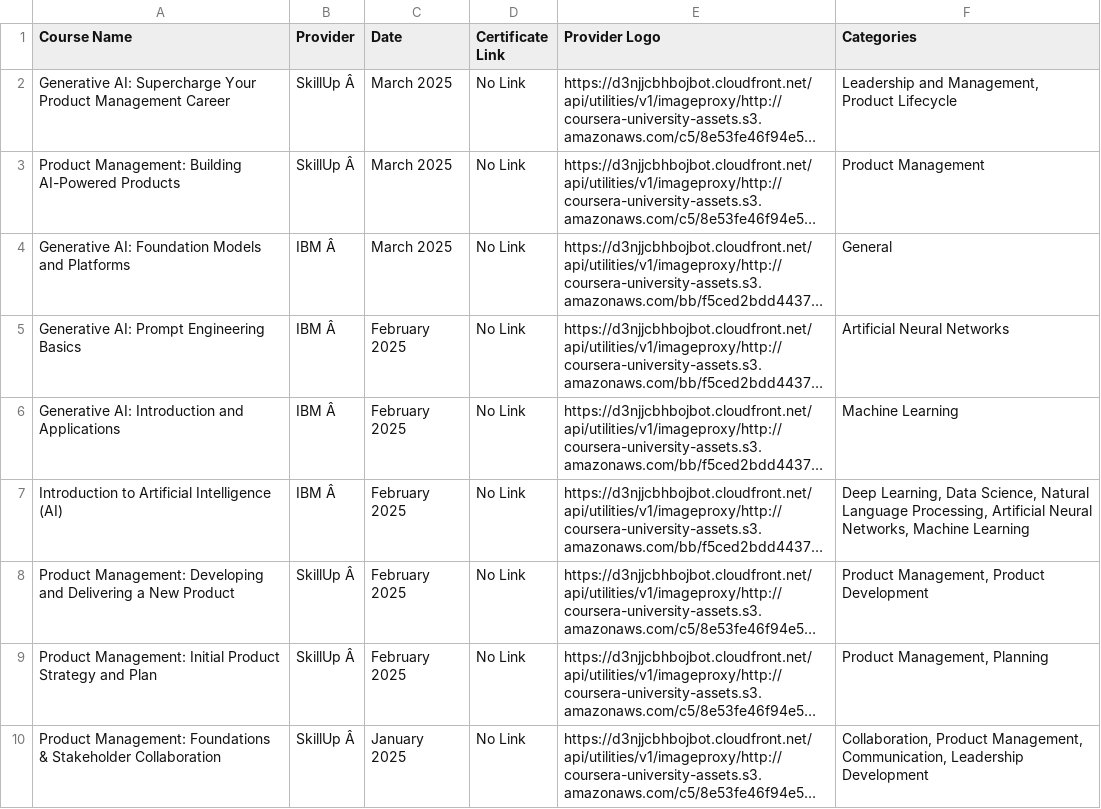
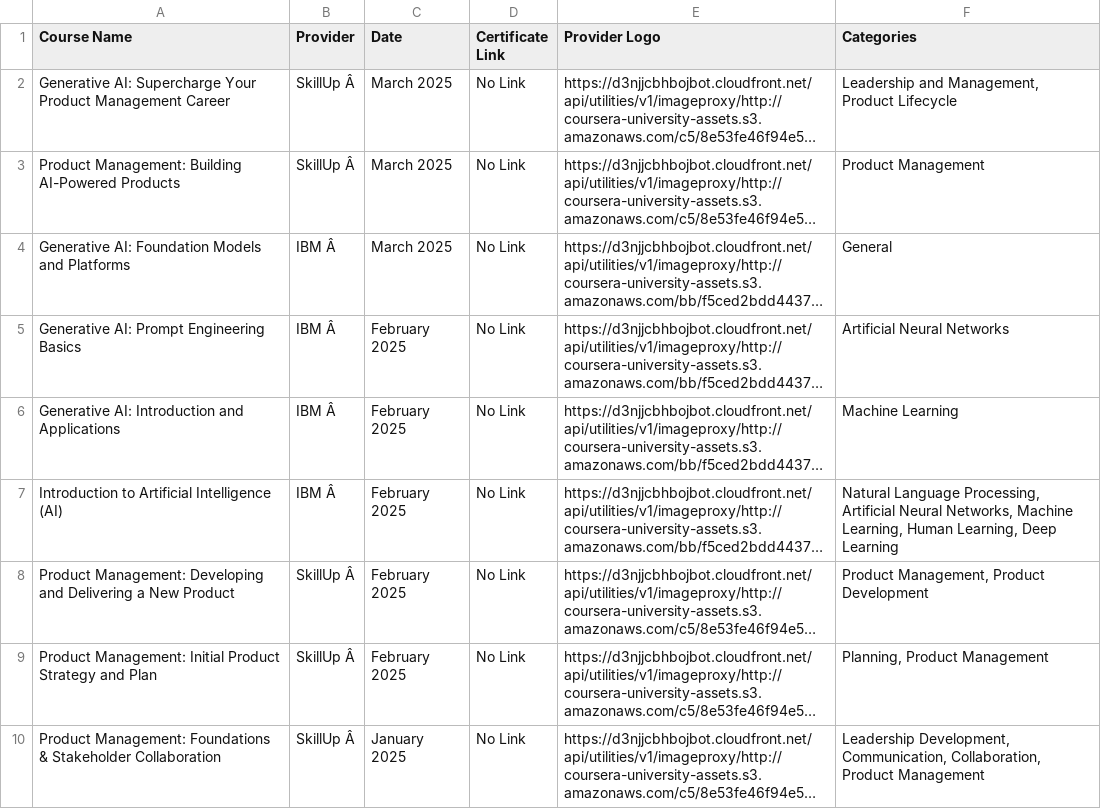
Before and after one commit to magenta4c/CourseraCertificateScraper, a CSV file: Coursera_Certificates.csv, drawn as a sheet; long unchanged cells end in …; the diff names each change by its address in the sheet, - before the commit and + after, or states it on an @@ line.

```diff
--- a/Coursera_Certificates.csv
+++ b/Coursera_Certificates.csv
-F7 (Categories): Deep Learning, Data Science, Natural Language Processing, Artificial Neural Networks, Machine Learning
+F7 (Categories): Natural Language Processing, Artificial Neural Networks, Machine Learning, Human Learning, Deep Learning
-F9 (Categories): Product Management, Planning
+F9 (Categories): Planning, Product Management
-F10 (Categories): Collaboration, Product Management, Communication, Leadership Development
+F10 (Categories): Leadership Development, Communication, Collaboration, Product Management
```
